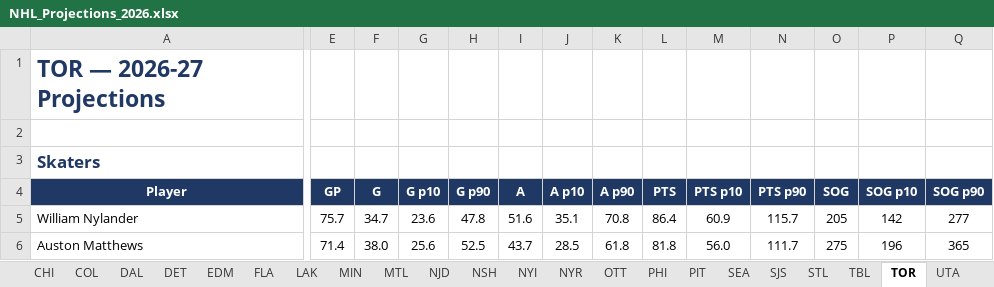
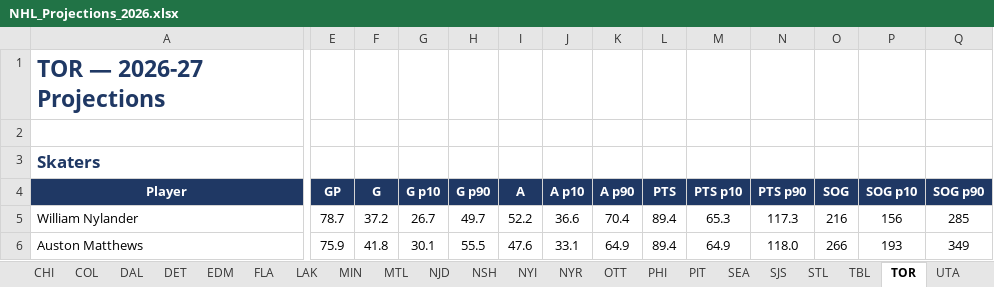
Before and after one commit to ajpayzant/NHL-Projections, an Excel workbook: output/NHL_Projections_2026.xlsx, sheet TOR, drawn as a sheet; only a part is shown, gaps mark what is left out; values as stored, in another font and other column widths than the file's, no borders; conditional formats not drawn; the diff covers the shown part only; the diff names each change by its address in the sheet, - before the commit and + after, or states it on an @@ line.

```diff
--- a/output/NHL_Projections_2026.xlsx (sheet TOR)
+++ b/output/NHL_Projections_2026.xlsx (sheet TOR)
-E5 (GP): 75.7
+E5 (GP): 78.7
-F5 (G): 34.7
+F5 (G): 37.2
-G5 (G p10): 23.6
+G5 (G p10): 26.7
-H5 (G p90): 47.8
+H5 (G p90): 49.7
-I5 (A): 51.6
+I5 (A): 52.2
-J5 (A p10): 35.1
+J5 (A p10): 36.6
-K5 (A p90): 70.8
+K5 (A p90): 70.4
-L5 (PTS): 86.4
+L5 (PTS): 89.4
-M5 (PTS p10): 60.9
+M5 (PTS p10): 65.3
-N5 (PTS p90): 115.7
+N5 (PTS p90): 117.3
-O5 (SOG): 205
+O5 (SOG): 216
-P5 (SOG p10): 142
+P5 (SOG p10): 156
-Q5 (SOG p90): 277
+Q5 (SOG p90): 285
-E6 (GP): 71.4
+E6 (GP): 75.9
-F6 (G): 38.0
+F6 (G): 41.8
-G6 (G p10): 25.6
+G6 (G p10): 30.1
-H6 (G p90): 52.5
+H6 (G p90): 55.5
-I6 (A): 43.7
+I6 (A): 47.6
-J6 (A p10): 28.5
+J6 (A p10): 33.1
-K6 (A p90): 61.8
+K6 (A p90): 64.9
-L6 (PTS): 81.8
+L6 (PTS): 89.4
-M6 (PTS p10): 56.0
+M6 (PTS p10): 64.9
-N6 (PTS p90): 111.7
+N6 (PTS p90): 118.0
-O6 (SOG): 275
+O6 (SOG): 266
-P6 (SOG p10): 196
+P6 (SOG p10): 193
-Q6 (SOG p90): 365
+Q6 (SOG p90): 349
```
Also changed, not shown: 11 added rows, 11 removed rows and 179 edited cells elsewhere in this sheet, sheet All Skaters, sheet All Goalies, sheet ANA, sheet BUF, sheet FLA, sheet PHI, 29 more sheets, 14 other files.
